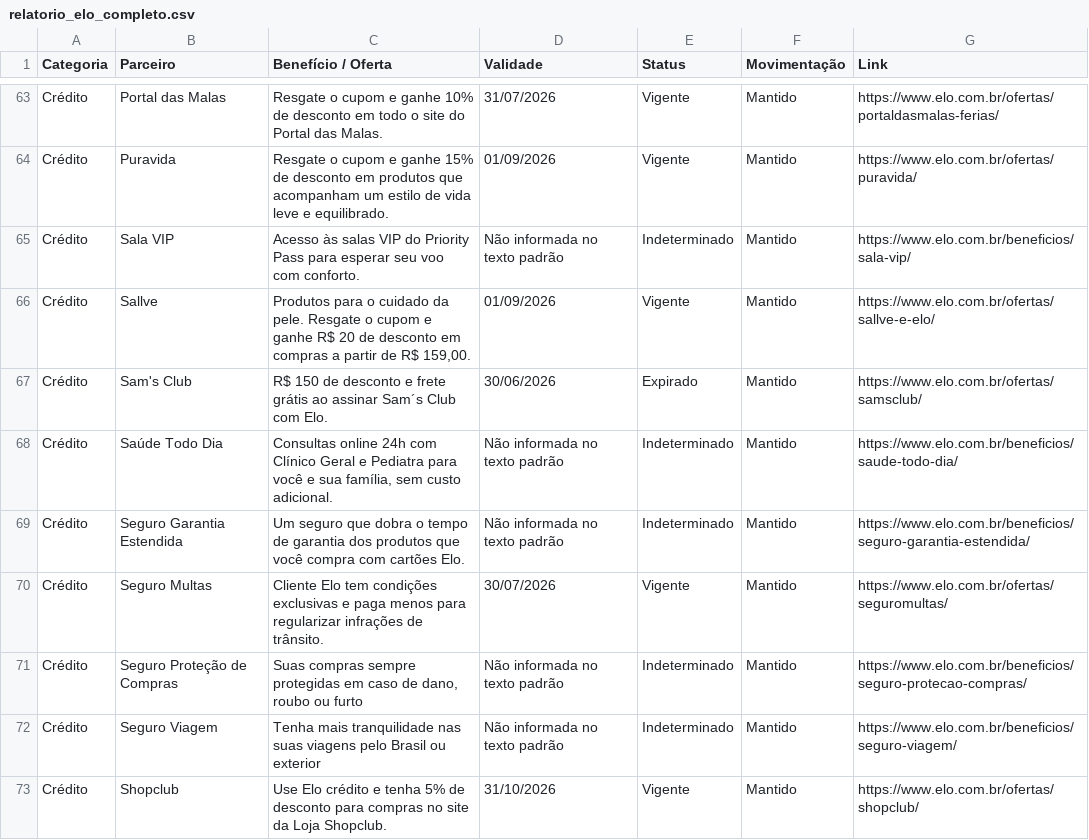
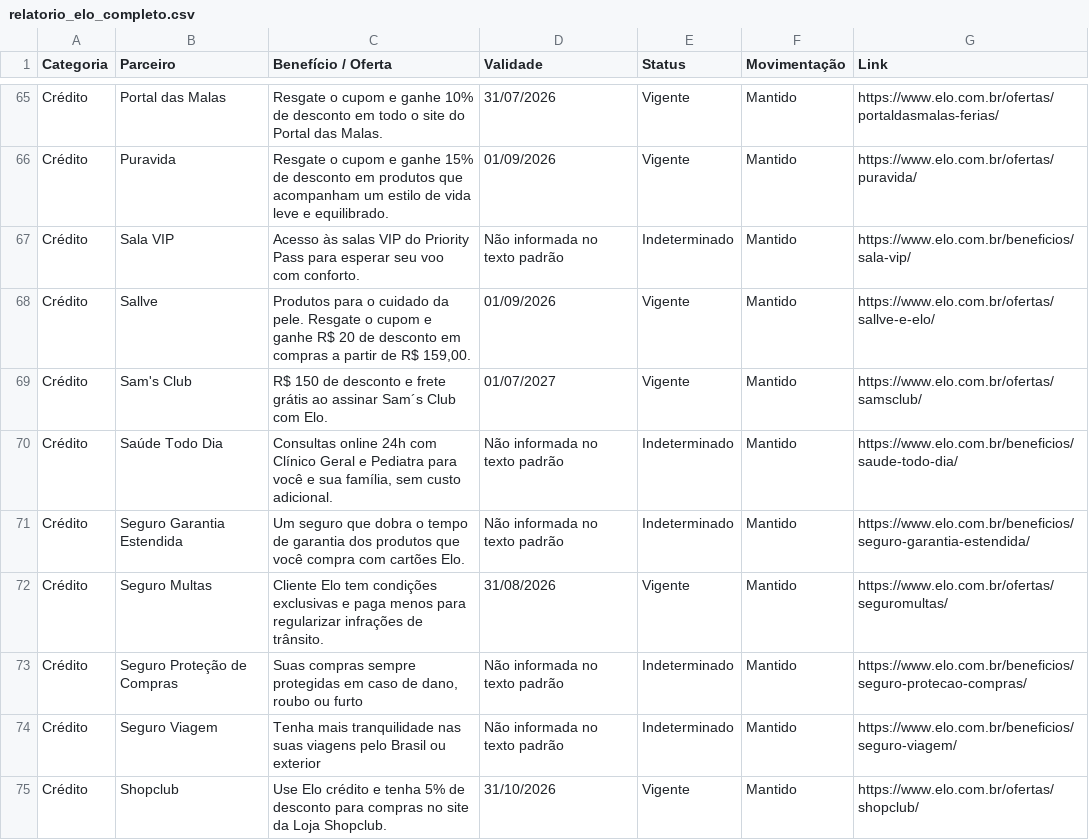
Before and after one commit to lucassantos-br/monitor-ofertas-elo, a CSV file: relatorio_elo_completo.csv, drawn as a sheet; only a part is shown, gaps mark what is left out; the diff covers the shown part only.

```diff
--- a/relatorio_elo_completo.csv
+++ b/relatorio_elo_completo.csv
@@ -66,6 +68,6 @@ Crédito;Sala VIP;Acesso às salas VIP do Priority Pass para esperar seu voo com
 Crédito;Sallve;Produtos para o cuidado da pele. Resgate o cupom e ganhe R$ 20 de desconto em compras a partir de R$ 159,00.;01/09/2026;Vigente;Mantido;https://www.elo.com.br/ofertas/sallve-e-elo/
-Crédito;Sam's Club;R$ 150 de desconto e frete grátis ao assinar Sam´s Club com Elo.;30/06/2026;Expirado;Mantido;https://www.elo.com.br/ofertas/samsclub/
+Crédito;Sam's Club;R$ 150 de desconto e frete grátis ao assinar Sam´s Club com Elo.;01/07/2027;Vigente;Mantido;https://www.elo.com.br/ofertas/samsclub/
 Crédito;Saúde Todo Dia;Consultas online 24h com Clínico Geral e Pediatra para você e sua família, sem custo adicional.;Não informada no texto padrão;Indeterminado;Mantido;https://www.elo.com.br/beneficios/saude-todo-dia/
 Crédito;Seguro Garantia Estendida;Um seguro que dobra o tempo de garantia dos produtos que você compra com cartões Elo.;Não informada no texto padrão;Indeterminado;Mantido;https://www.elo.com.br/beneficios/seguro-garantia-estendida/
-Crédito;Seguro Multas;Cliente Elo tem condições exclusivas e paga menos para regularizar infrações de trânsito.;30/07/2026;Vigente;Mantido;https://www.elo.com.br/ofertas/seguromultas/
+Crédito;Seguro Multas;Cliente Elo tem condições exclusivas e paga menos para regularizar infrações de trânsito.;31/08/2026;Vigente;Mantido;https://www.elo.com.br/ofertas/seguromultas/
 Crédito;Seguro Proteção de Compras;Suas compras sempre protegidas  em caso de dano, roubo ou furto;Não informada no texto padrão;Indeterminado;Mantido;https://www.elo.com.br/beneficios/seguro-protecao-compras/
```
Also changed, not shown: 3 added rows, 3 removed rows, 1 moved row and 2 edited cells elsewhere in this file.
